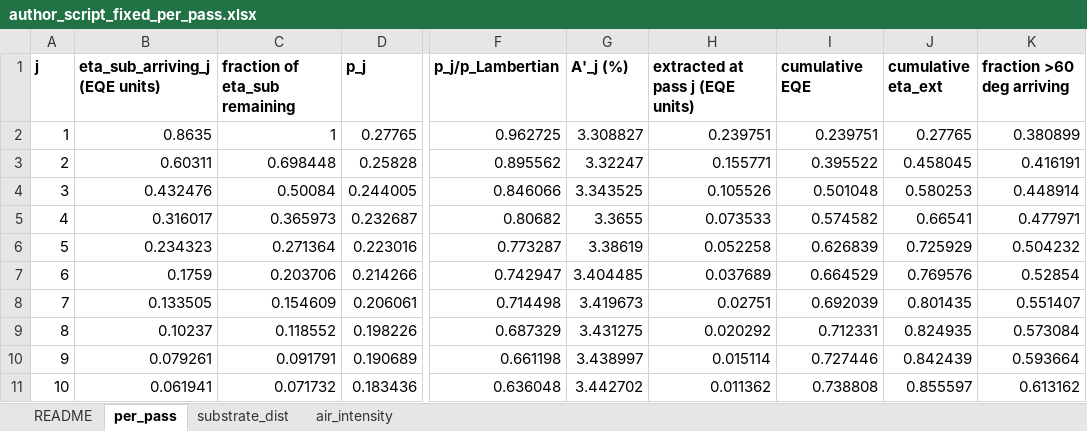
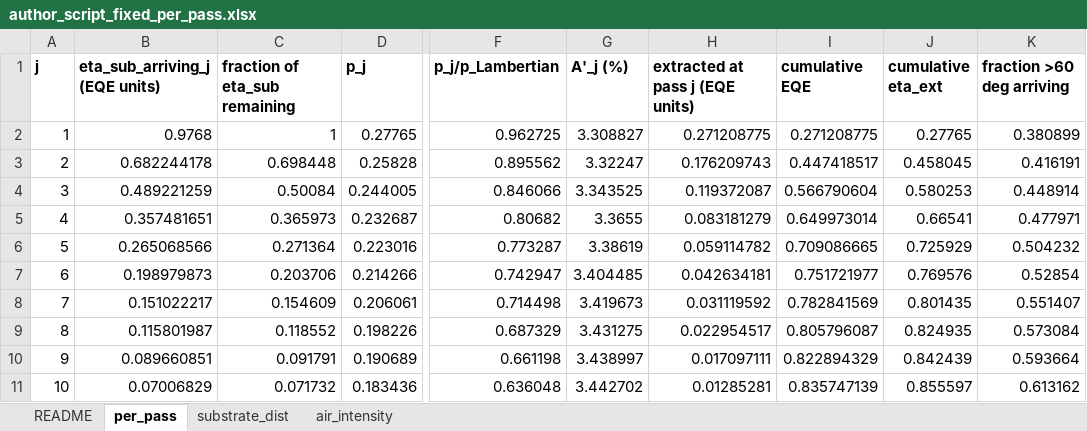
Before and after one commit to jjoono/OLED-, an Excel workbook: sim/table1_author/author_script_fixed_per_pass.xlsx, sheet per_pass, drawn as a sheet; only a part is shown, gaps mark what is left out; values as stored, in another font and other column widths than the file's, no borders; the diff covers the shown part only; the diff names each change by its address in the sheet, - before the commit and + after, or states it on an @@ line.

```diff
--- a/sim/table1_author/author_script_fixed_per_pass.xlsx (sheet per_pass)
+++ b/sim/table1_author/author_script_fixed_per_pass.xlsx (sheet per_pass)
-B2 (eta_sub_arriving_j (EQE units)): 0.8635
+B2 (eta_sub_arriving_j (EQE units)): 0.9768
-H2 (extracted at pass j (EQE units)): 0.239751
+H2 (extracted at pass j (EQE units)): 0.271208775
-I2 (cumulative EQE): 0.239751
+I2 (cumulative EQE): 0.271208775
-B3 (eta_sub_arriving_j (EQE units)): 0.60311
+B3 (eta_sub_arriving_j (EQE units)): 0.682244178
-H3 (extracted at pass j (EQE units)): 0.155771
+H3 (extracted at pass j (EQE units)): 0.176209743
-I3 (cumulative EQE): 0.395522
+I3 (cumulative EQE): 0.447418517
-B4 (eta_sub_arriving_j (EQE units)): 0.432476
+B4 (eta_sub_arriving_j (EQE units)): 0.489221259
-H4 (extracted at pass j (EQE units)): 0.105526
+H4 (extracted at pass j (EQE units)): 0.119372087
-I4 (cumulative EQE): 0.501048
+I4 (cumulative EQE): 0.566790604
-B5 (eta_sub_arriving_j (EQE units)): 0.316017
+B5 (eta_sub_arriving_j (EQE units)): 0.357481651
-H5 (extracted at pass j (EQE units)): 0.073533
+H5 (extracted at pass j (EQE units)): 0.083181279
-I5 (cumulative EQE): 0.574582
+I5 (cumulative EQE): 0.649973014
-B6 (eta_sub_arriving_j (EQE units)): 0.234323
+B6 (eta_sub_arriving_j (EQE units)): 0.265068566
-H6 (extracted at pass j (EQE units)): 0.052258
+H6 (extracted at pass j (EQE units)): 0.059114782
-I6 (cumulative EQE): 0.626839
+I6 (cumulative EQE): 0.709086665
-B7 (eta_sub_arriving_j (EQE units)): 0.1759
+B7 (eta_sub_arriving_j (EQE units)): 0.198979873
-H7 (extracted at pass j (EQE units)): 0.037689
+H7 (extracted at pass j (EQE units)): 0.042634181
-I7 (cumulative EQE): 0.664529
+I7 (cumulative EQE): 0.751721977
-B8 (eta_sub_arriving_j (EQE units)): 0.133505
+B8 (eta_sub_arriving_j (EQE units)): 0.151022217
-H8 (extracted at pass j (EQE units)): 0.02751
+H8 (extracted at pass j (EQE units)): 0.031119592
-I8 (cumulative EQE): 0.692039
+I8 (cumulative EQE): 0.782841569
-B9 (eta_sub_arriving_j (EQE units)): 0.10237
+B9 (eta_sub_arriving_j (EQE units)): 0.115801987
-H9 (extracted at pass j (EQE units)): 0.020292
+H9 (extracted at pass j (EQE units)): 0.022954517
-I9 (cumulative EQE): 0.712331
+I9 (cumulative EQE): 0.805796087
-B10 (eta_sub_arriving_j (EQE units)): 0.079261
+B10 (eta_sub_arriving_j (EQE units)): 0.089660851
-H10 (extracted at pass j (EQE units)): 0.015114
+H10 (extracted at pass j (EQE units)): 0.017097111
-I10 (cumulative EQE): 0.727446
+I10 (cumulative EQE): 0.822894329
-B11 (eta_sub_arriving_j (EQE units)): 0.061941
+B11 (eta_sub_arriving_j (EQE units)): 0.07006829
-H11 (extracted at pass j (EQE units)): 0.011362
+H11 (extracted at pass j (EQE units)): 0.01285281
-I11 (cumulative EQE): 0.738808
+I11 (cumulative EQE): 0.835747139
```
Also changed, not shown: 150 edited cells elsewhere in this sheet, sheet substrate_dist, sheet README, 4 other files.
